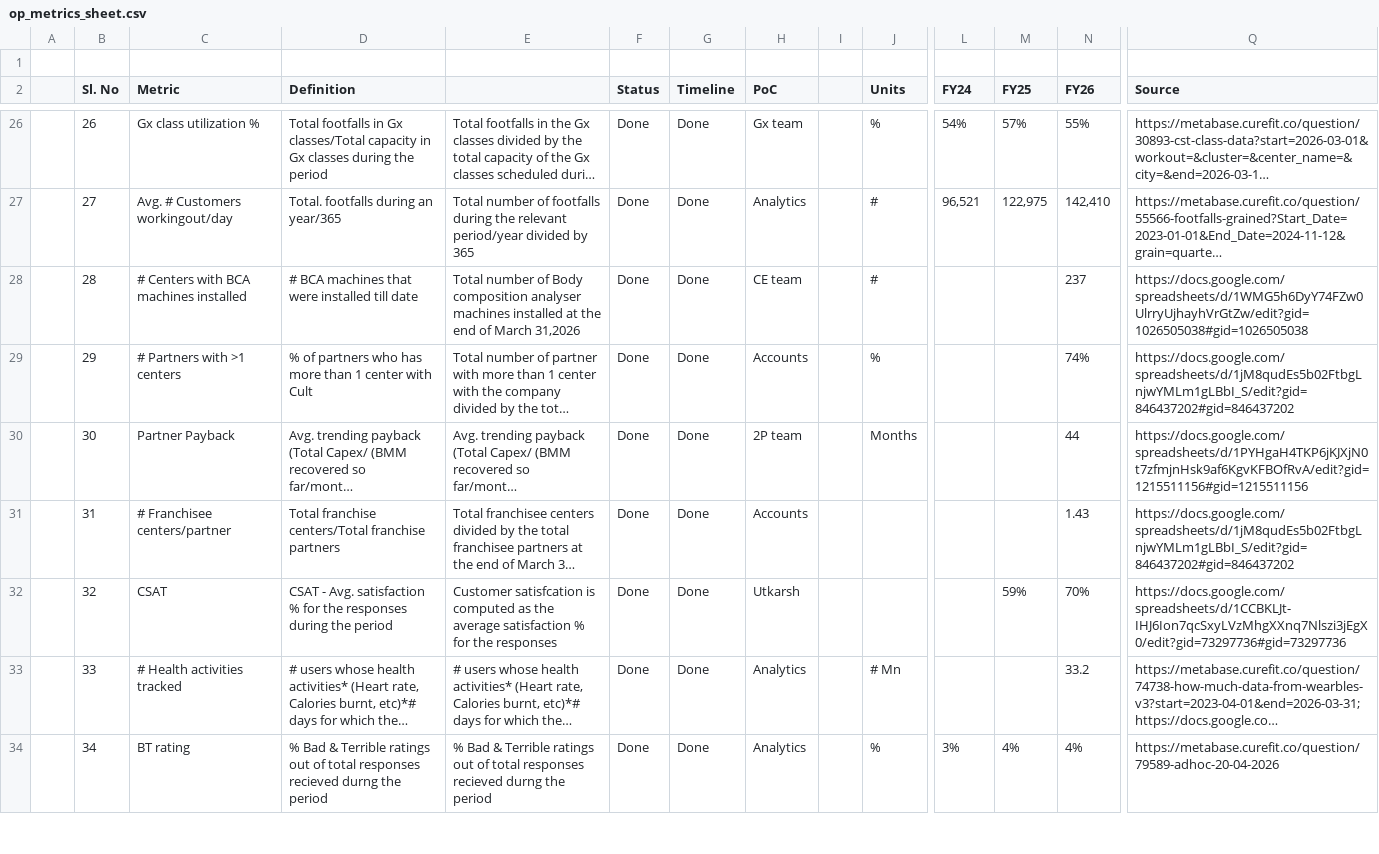
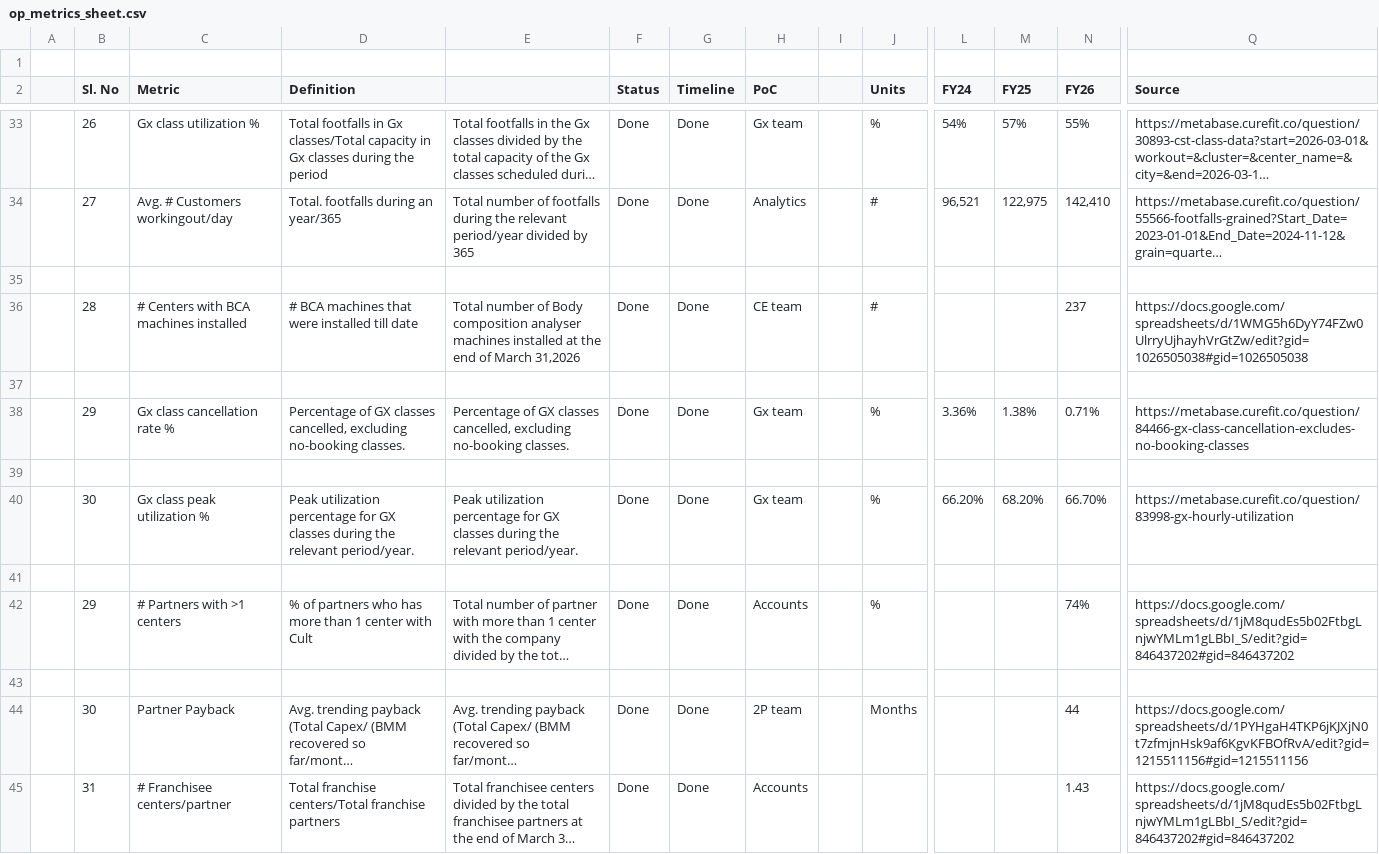
Before and after one commit to curefit/auditor-portal, a CSV file: artifacts/op_metrics_sheet.csv, drawn as a sheet; only a part is shown, gaps mark what is left out; the shorter side is filled out with more unchanged rows; long unchanged cells end in …; rows hold the shown columns only; the diff covers the shown part only; the diff names each change by its address in the sheet, - before the commit and + after, or states it on an @@ line.

```diff
--- a/artifacts/op_metrics_sheet.csv
+++ b/artifacts/op_metrics_sheet.csv
+row 35: (empty)
+row 37: (empty)
+row 38:  | 29 | Gx class cancellation rate % | Percentage of GX classes cancelled, excluding no-booking classes. | Percentage of GX classes cancelled, excluding no-booking classes. | Done | Done | Gx team |  | % | 3.36% | 1.38% | 0.71% | https://metabase.curefit.co/question/84466-gx-class-cancellation-excludes-no-booking-classes
+row 39: (empty)
+row 40:  | 30 | Gx class peak utilization % | Peak utilization percentage for GX classes during the relevant period/year. | Peak utilization percentage for GX classes during the relevant period/year. | Done | Done | Gx team |  | % | 66.20% | 68.20% | 66.70% | https://metabase.curefit.co/question/83998-gx-hourly-utilization
+row 41: (empty)
+row 43: (empty)
```
Also changed, not shown: 15 added rows and 22 edited cells elsewhere in this file.
